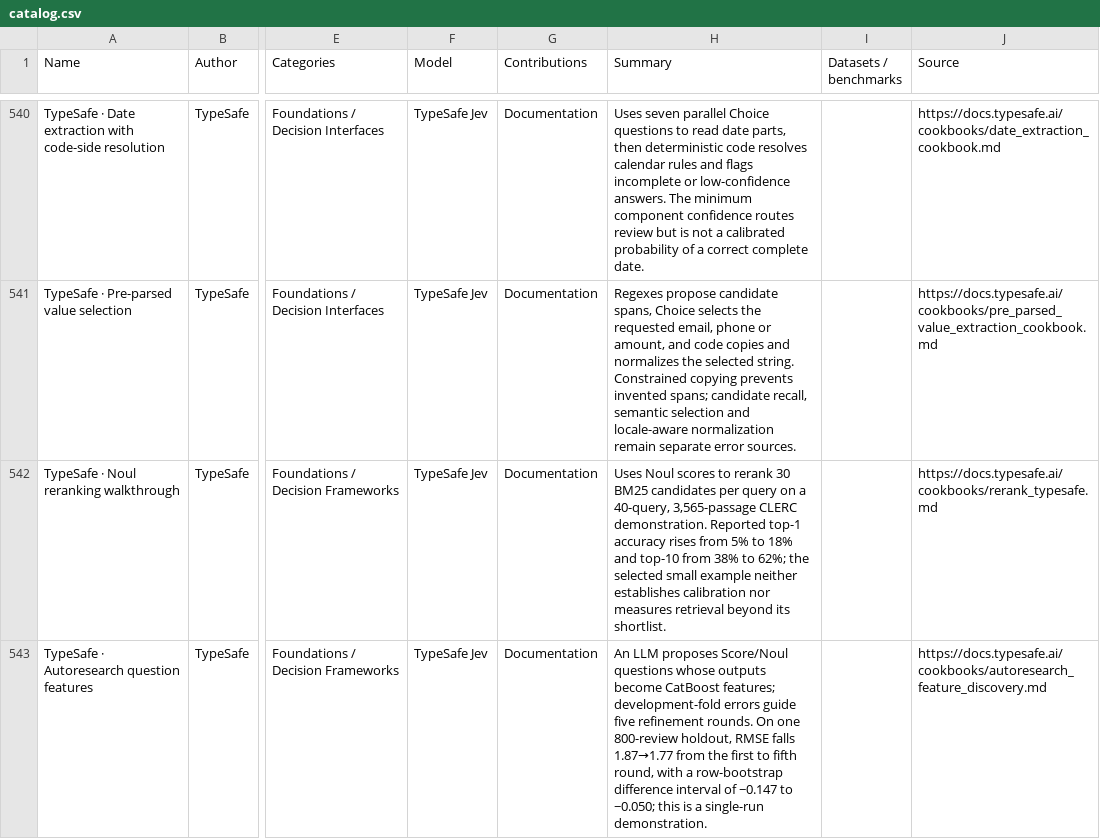
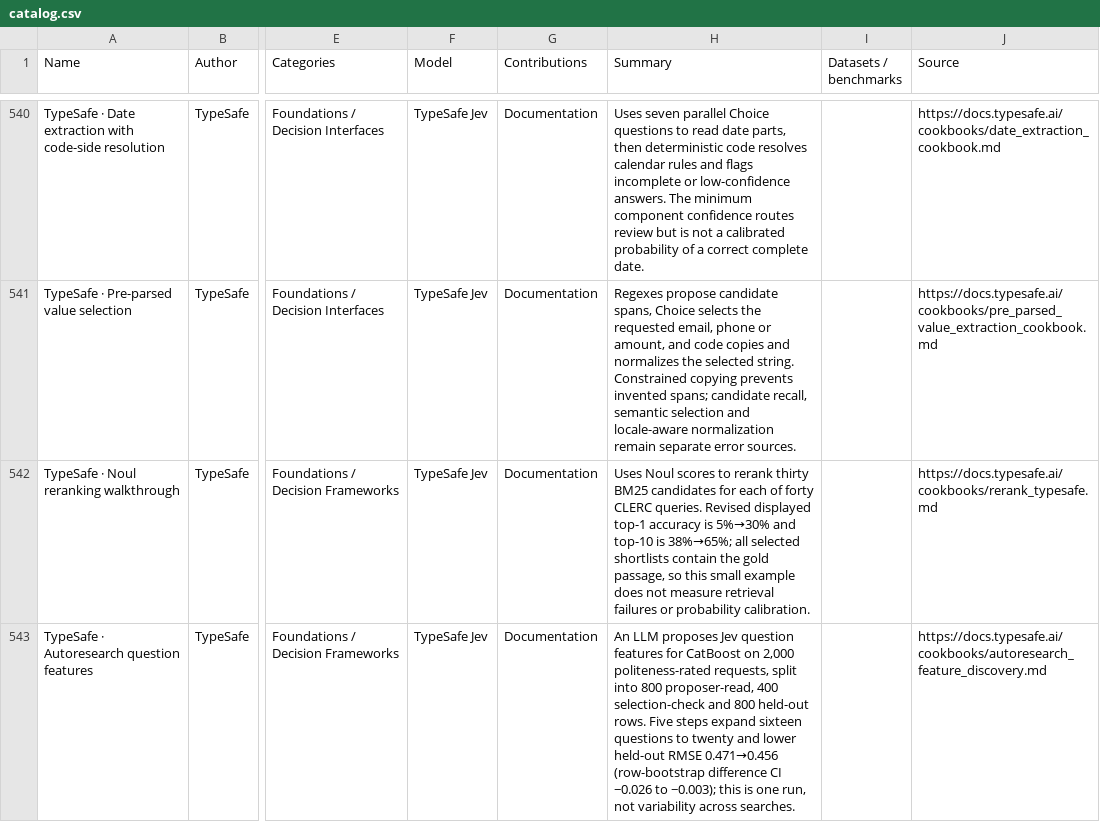
Before and after one commit to dongtsi/awesome-trustworthy-jev, a CSV file: data/catalog.csv, drawn as a sheet; only a part is shown, gaps mark what is left out; the diff covers the shown part only; the diff names each change by its address in the sheet, - before the commit and + after, or states it on an @@ line.

Commit message:
Update Jev research: backfill audits and revise official tutorials

```diff
--- a/data/catalog.csv
+++ b/data/catalog.csv
-H542 (Summary): …to rerank 30 BM25 candidates per query on a 40-query, 3,565-passage CLERC demonstration. Reported top-1 accuracy rises from 5% to 18% and top-10 from 38% to 62%; the selected small example neither establishes calibration nor measures retrieval beyond its shortlist.
+H542 (Summary): …to rerank thirty BM25 candidates for each of forty CLERC queries. Revised displayed top-1 accuracy is 5%→30% and top-10 is 38%→65%; all selected shortlists contain the gold passage, so this small example does not measure retrieval failures or probability calibration.
-H543 (Summary): …LLM proposes Score/Noul questions whose outputs become CatBoost features; development-fold errors guide five refinement rounds. On one 800-review holdout, RMSE falls 1.87→1.77 from the first to fifth round, with a row-bootstrap difference interval of −0.147 to −0.050; this is a single-run demonstration.
+H543 (Summary): …LLM proposes Jev question features for CatBoost on 2,000 politeness-rated requests, split into 800 proposer-read, 400 selection-check and 800 held-out rows. Five steps expand sixteen questions to twenty and lower held-out RMSE 0.471→0.456 (row-bootstrap difference CI −0.026 to −0.003); this is one run, not variability across searches.
```
Also changed, not shown: 6 added rows and 6 edited cells elsewhere in this file, 18 other files.
